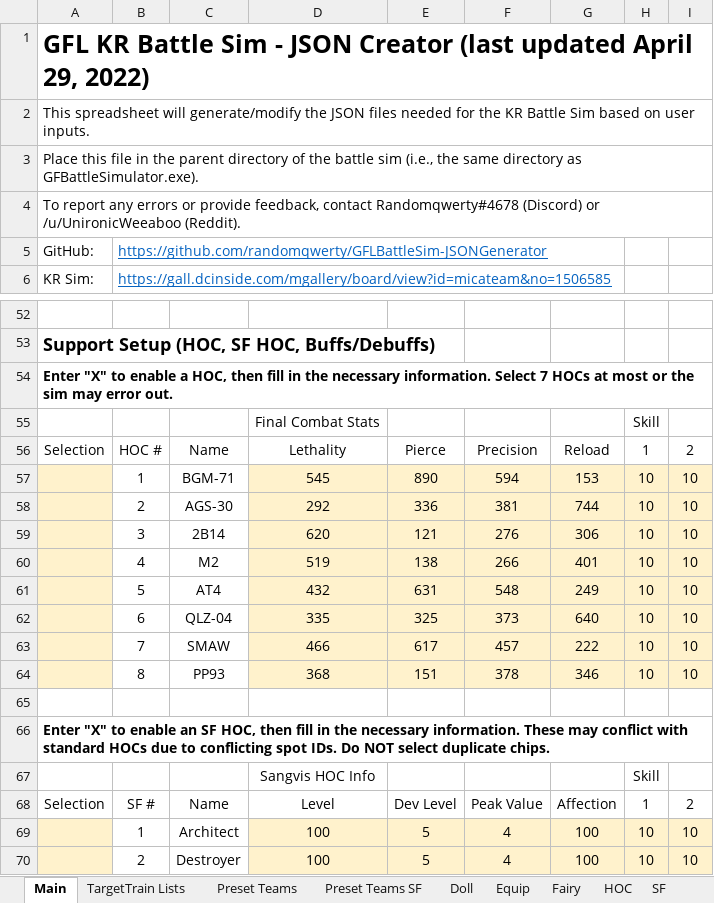
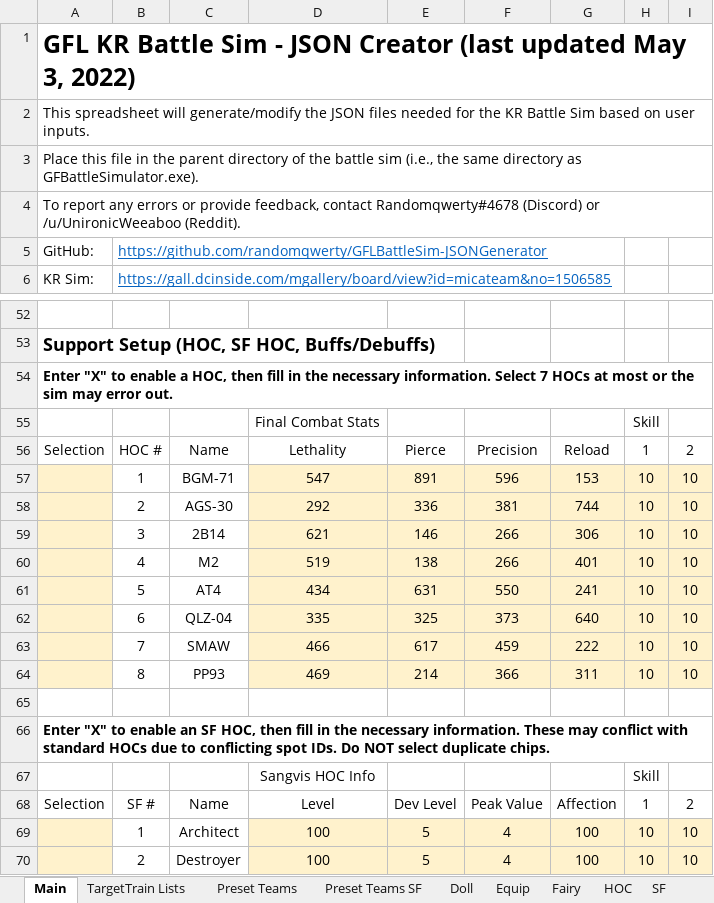
Before and after one commit to randomqwerty/GFLBattleSim-JSONGenerator, an Excel workbook: GFL KR Battle Sim - JSON Generator.xlsm, sheet Main, drawn as a sheet; only a part is shown, gaps mark what is left out; values as stored, in another font and other column widths than the file's, no borders; charts and pictures and conditional formats not drawn; the diff names each change by its address in the sheet, - before the commit and + after, or states it on an @@ line.

```diff
--- a/GFL KR Battle Sim - JSON Generator.xlsm (sheet Main)
+++ b/GFL KR Battle Sim - JSON Generator.xlsm (sheet Main)
-A1: …(last updated April 29, 2022)
+A1: …(last updated May 3, 2022)
-D57: 545
+D57: 547
-E57: 890
+E57: 891
-F57: 594
+F57: 596
-D59: 620
+D59: 621
-E59: 121
+E59: 146
-F59: 276
+F59: 266
-D61: 432
+D61: 434
-F61: 548
+F61: 550
-G61: 249
+G61: 241
-F63: 457
+F63: 459
-D64: 368
+D64: 469
-E64: 151
+E64: 214
-F64: 378
+F64: 366
-G64: 346
+G64: 311
```
Also changed, not shown: sheet HOC, 1 other file.
